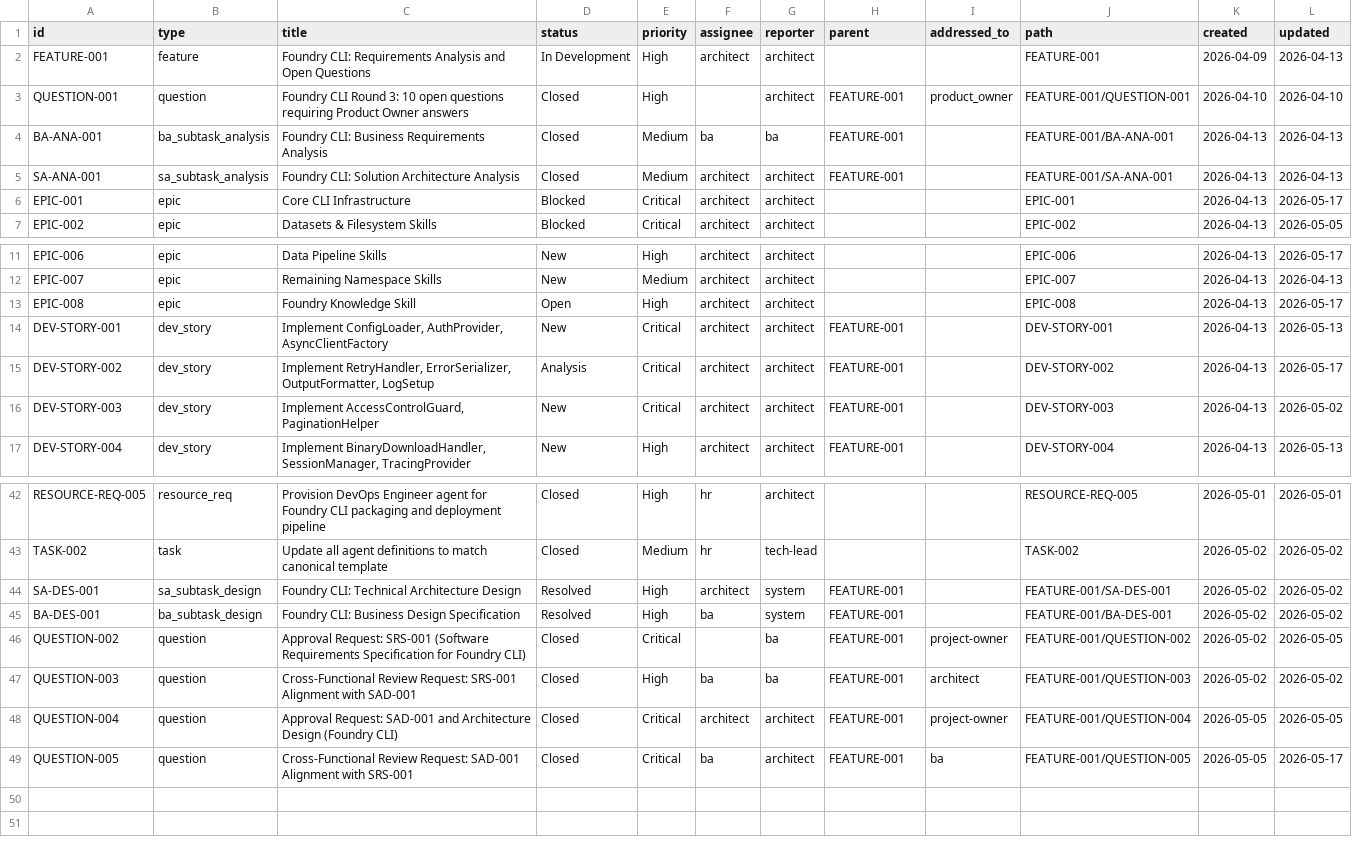
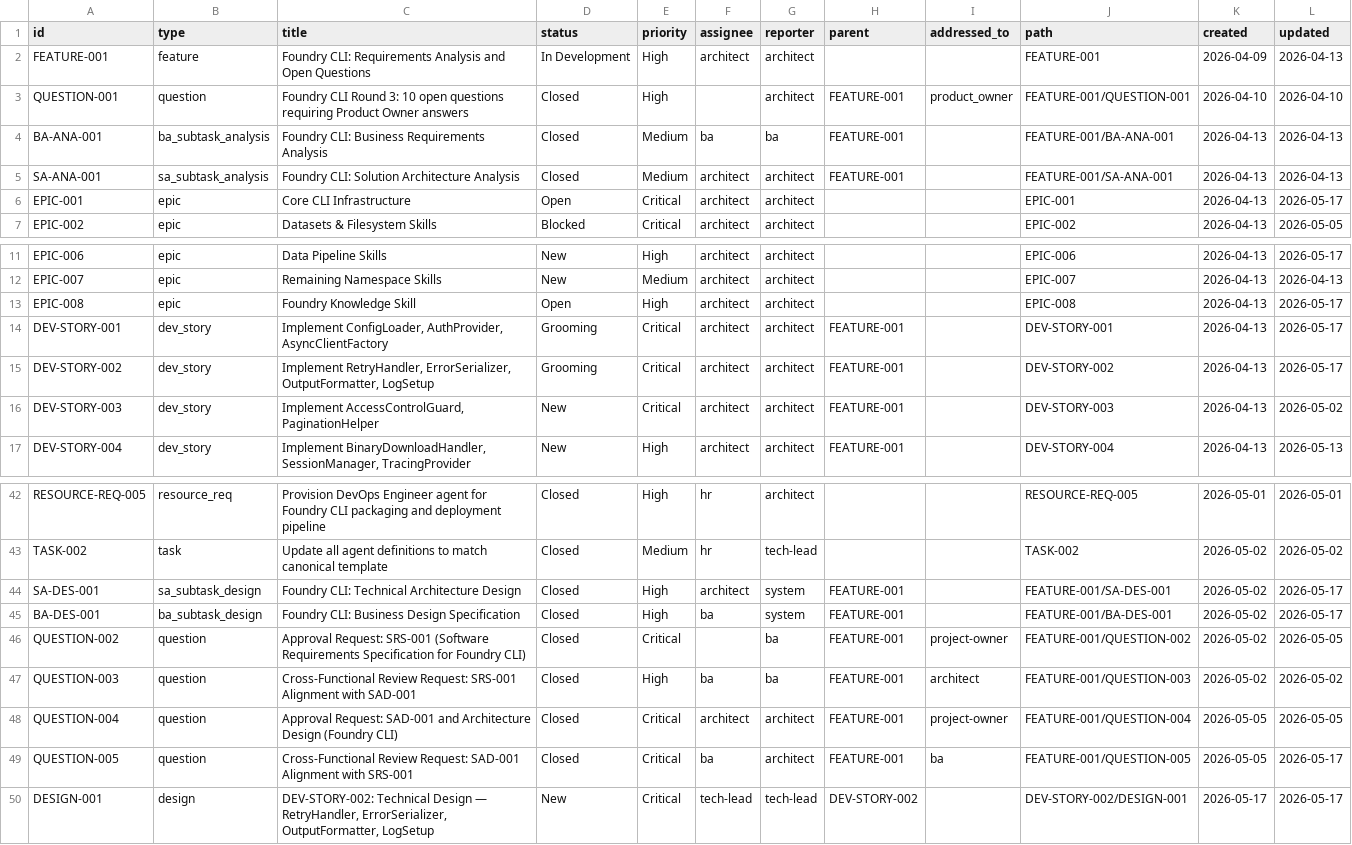
Before and after one commit to t-jet/pal_found_cli, a CSV file: .ept/tracker/.config/.index.csv, drawn as a sheet; only a part is shown, gaps mark what is left out.

Commit message:
Update ticket statuses and add design documentation for DEV-STORY-002
- Changed status of DEV-STORY-002 from Analysis to Grooming.
- Updated status of EPIC-001 from Blocked to Open.
- Closed BA-DES-001 and SA-DES-001 under FEATURE-001.
- Added tmp_design_desc.txt for technical design details of components in foundry_cli_common.py.
- Created comments for DEV-STORY-001 to document ticket updates and status changes.
- Created DESIGN-001 ticket for DEV-STORY-002 with initial technical design and acceptance criteria.
- Documented analysis completion for DEV-STORY-002, outlining technical scope, dependencies, and constraints.
- Updated release notes for DEV-STORY-002 to reflect implementation details.
- Added .serena configuration files for project setup.

```diff
--- a/.ept/tracker/.config/.index.csv
+++ b/.ept/tracker/.config/.index.csv
@@ -5,3 +5,3 @@ BA-ANA-001,ba_subtask_analysis,Foundry CLI: Business Requirements Analysis,Close
 SA-ANA-001,sa_subtask_analysis,Foundry CLI: Solution Architecture Analysis,Closed,Medium,architect,architect,FEATURE-001,,FEATURE-001/SA-ANA-001,2026-04-13,2026-04-13
-EPIC-001,epic,Core CLI Infrastructure,Blocked,Critical,architect,architect,,,EPIC-001,2026-04-13,2026-05-17
+EPIC-001,epic,Core CLI Infrastructure,Open,Critical,architect,architect,,,EPIC-001,2026-04-13,2026-05-17
 EPIC-002,epic,Datasets & Filesystem Skills,Blocked,Critical,architect,architect,,,EPIC-002,2026-04-13,2026-05-05
@@ -13,4 +13,4 @@ EPIC-007,epic,Remaining Namespace Skills,New,Medium,architect,architect,,,EPIC-0
 EPIC-008,epic,Foundry Knowledge Skill,Open,High,architect,architect,,,EPIC-008,2026-04-13,2026-05-17
-DEV-STORY-001,dev_story,"Implement ConfigLoader, AuthProvider, AsyncClientFactory",New,Critical,architect,architect,FEATURE-001,,DEV-STORY-001,2026-04-13,2026-05-13
-DEV-STORY-002,dev_story,"Implement RetryHandler, ErrorSerializer, OutputFormatter, LogSetup",Analysis,Critical,architect,architect,FEATURE-001,,DEV-STORY-002,2026-04-13,2026-05-17
+DEV-STORY-001,dev_story,"Implement ConfigLoader, AuthProvider, AsyncClientFactory",Grooming,Critical,architect,architect,FEATURE-001,,DEV-STORY-001,2026-04-13,2026-05-17
+DEV-STORY-002,dev_story,"Implement RetryHandler, ErrorSerializer, OutputFormatter, LogSetup",Grooming,Critical,architect,architect,FEATURE-001,,DEV-STORY-002,2026-04-13,2026-05-17
 DEV-STORY-003,dev_story,"Implement AccessControlGuard, PaginationHelper",New,Critical,architect,architect,FEATURE-001,,DEV-STORY-003,2026-04-13,2026-05-02
@@ -43,4 +43,4 @@ RESOURCE-REQ-005,resource_req,Provision DevOps Engineer agent for Foundry CLI pa
 TASK-002,task,Update all agent definitions to match canonical template,Closed,Medium,hr,tech-lead,,,TASK-002,2026-05-02,2026-05-02
-SA-DES-001,sa_subtask_design,Foundry CLI: Technical Architecture Design,Resolved,High,architect,system,FEATURE-001,,FEATURE-001/SA-DES-001,2026-05-02,2026-05-02
-BA-DES-001,ba_subtask_design,Foundry CLI: Business Design Specification,Resolved,High,ba,system,FEATURE-001,,FEATURE-001/BA-DES-001,2026-05-02,2026-05-02
+SA-DES-001,sa_subtask_design,Foundry CLI: Technical Architecture Design,Closed,High,architect,system,FEATURE-001,,FEATURE-001/SA-DES-001,2026-05-02,2026-05-17
+BA-DES-001,ba_subtask_design,Foundry CLI: Business Design Specification,Closed,High,ba,system,FEATURE-001,,FEATURE-001/BA-DES-001,2026-05-02,2026-05-17
 QUESTION-002,question,Approval Request: SRS-001 (Software Requirements Specification for Foundry CLI),Closed,Critical,,ba,FEATURE-001,project-owner,FEATURE-001/QUESTION-002,2026-05-02,2026-05-05
@@ -49 +49,2 @@ QUESTION-004,question,Approval Request: SAD-001 and Architecture Design (Foundry
 QUESTION-005,question,Cross-Functional Review Request: SAD-001 Alignment with SRS-001,Closed,Critical,ba,architect,FEATURE-001,ba,FEATURE-001/QUESTION-005,2026-05-05,2026-05-17
+DESIGN-001,design,"DEV-STORY-002: Technical Design — RetryHandler, ErrorSerializer, OutputFormatter, LogSetup",New,Critical,tech-lead,tech-lead,DEV-STORY-002,,DEV-STORY-002/DESIGN-001,2026-05-17,2026-05-17
```
Also changed, not shown: .ept/tracker/.config/.link-index.csv, 31 other files.
